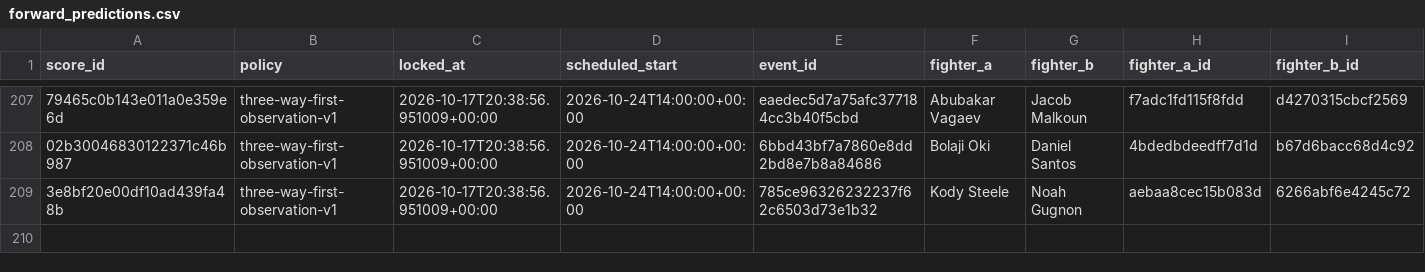
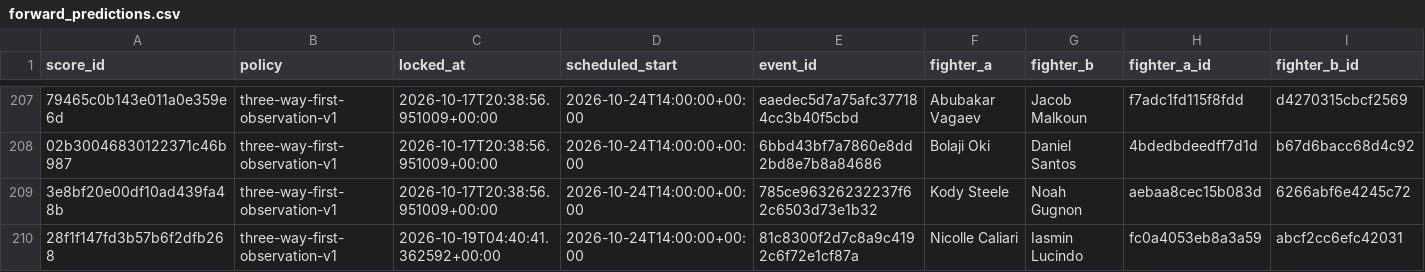
Before and after one commit to joshuakingsland/claude-fights, a CSV file: forward_predictions.csv, drawn as a sheet; only a part is shown, gaps mark what is left out; rows hold the shown columns only; the diff names each change by its address in the sheet, - before the commit and + after, or states it on an @@ line.

```diff
--- a/forward_predictions.csv
+++ b/forward_predictions.csv
+row 210: 28f1f147fd3b57b6f2dfb268 | three-way-first-observation-v1 | 2026-10-19T04:40:41.362592+00:00 | 2026-10-24T14:00:00+00:00 | 81c8300f2d7c8a9c4192c6f72e1cf87a | Nicolle Caliari | Iasmin Lucindo | fc0a4053eb8a3a59 | abcf2cc6efc42031
```
Also changed, not shown: odds_upcoming.csv, 9 other files.
